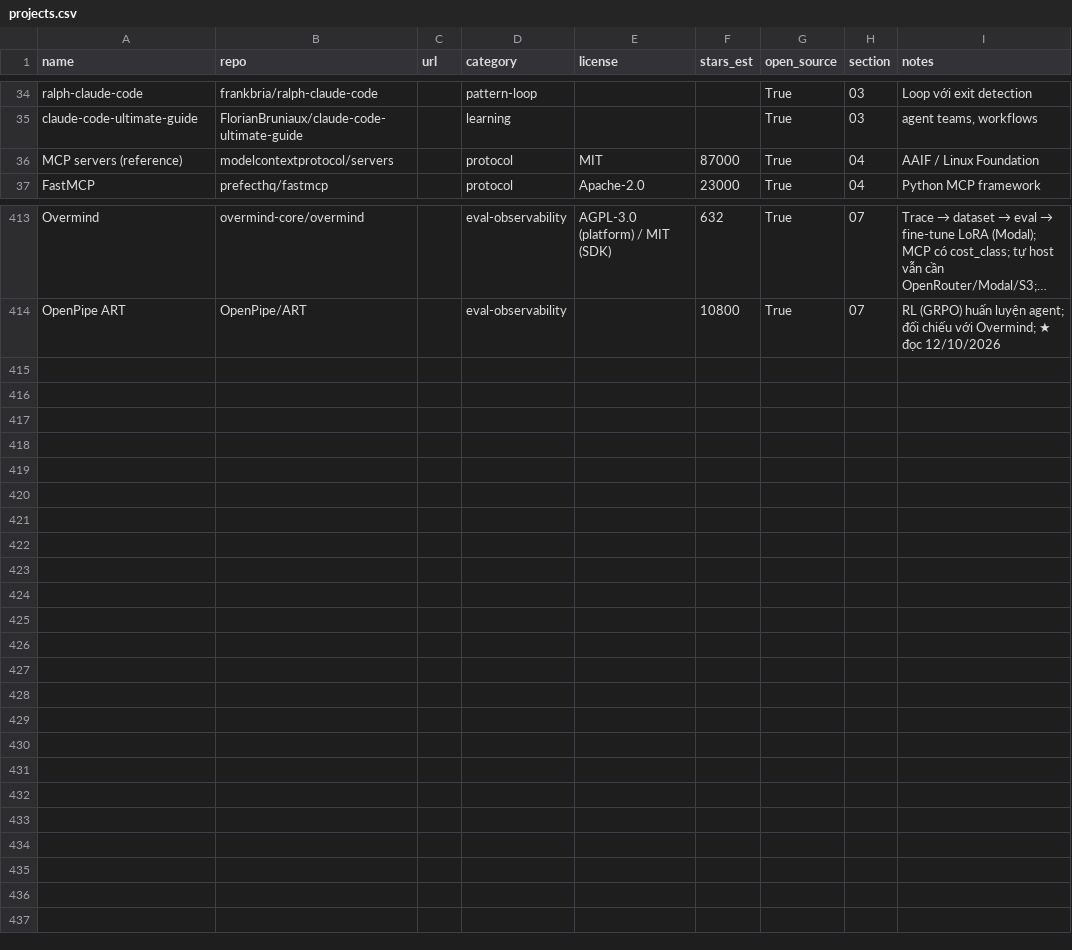
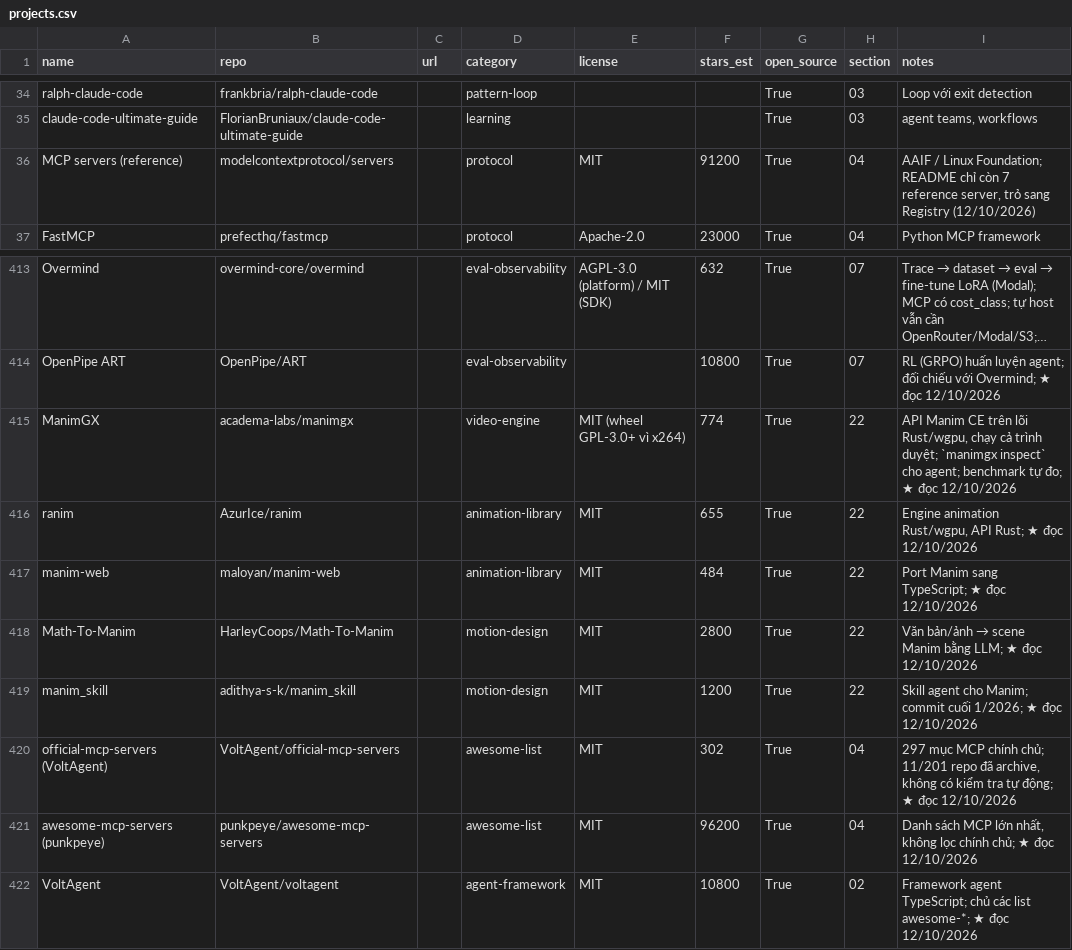
Before and after one commit to seeker19110/stored, a CSV file: data/projects.csv, drawn as a sheet; only a part is shown, gaps mark what is left out; long unchanged cells end in …; the diff names each change by its address in the sheet, - before the commit and + after, or states it on an @@ line.

```diff
--- a/data/projects.csv
+++ b/data/projects.csv
-F36 (stars_est): 87000
+F36 (stars_est): 91200
-I36 (notes): …/ Linux Foundation
+I36 (notes): …/ Linux Foundation; README chỉ còn 7 reference server, trỏ sang Registry (12/10/2026)
+row 415: ManimGX | academa-labs/manimgx |  | video-engine | MIT (wheel GPL-3.0+ vì x264) | 774 | True | 22 | API Manim CE trên lõi Rust/wgpu, chạy cả trình duyệt; `manimgx inspect` cho agent; benchmark tự đo; ★ đọc 12/10/2026
+row 416: ranim | AzurIce/ranim |  | animation-library | MIT | 655 | True | 22 | Engine animation Rust/wgpu, API Rust; ★ đọc 12/10/2026
+row 417: manim-web | maloyan/manim-web |  | animation-library | MIT | 484 | True | 22 | Port Manim sang TypeScript; ★ đọc 12/10/2026
+row 418: Math-To-Manim | HarleyCoops/Math-To-Manim |  | motion-design | MIT | 2800 | True | 22 | Văn bản/ảnh → scene Manim bằng LLM; ★ đọc 12/10/2026
+row 419: manim_skill | adithya-s-k/manim_skill |  | motion-design | MIT | 1200 | True | 22 | Skill agent cho Manim; commit cuối 1/2026; ★ đọc 12/10/2026
+row 420: official-mcp-servers (VoltAgent) | VoltAgent/official-mcp-servers |  | awesome-list | MIT | 302 | True | 04 | 297 mục MCP chính chủ; 11/201 repo đã archive, không có kiểm tra tự động; ★ đọc 12/10/2026
+row 421: awesome-mcp-servers (punkpeye) | punkpeye/awesome-mcp-servers |  | awesome-list | MIT | 96200 | True | 04 | Danh sách MCP lớn nhất, không lọc chính chủ; ★ đọc 12/10/2026
+row 422: VoltAgent | VoltAgent/voltagent |  | agent-framework | MIT | 10800 | True | 02 | Framework agent TypeScript; chủ các list awesome-*; ★ đọc 12/10/2026
```
Also changed, not shown: 5 other files.
